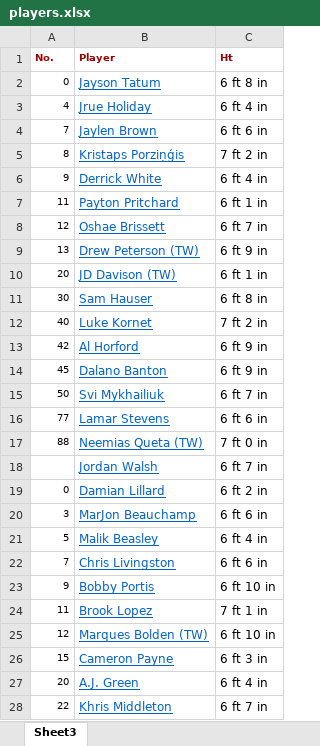
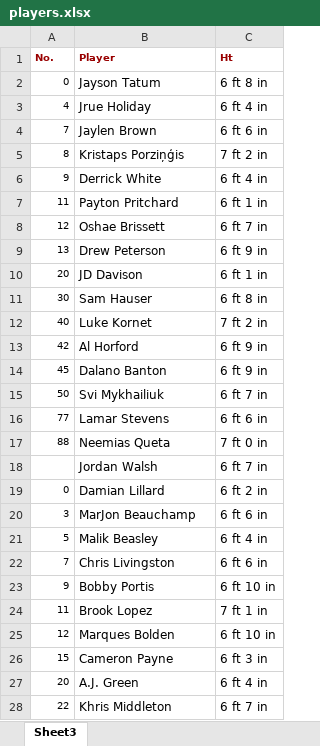
Before and after one commit to PetrVorlos35/projekt2, an Excel workbook: players.xlsx, sheet Sheet3, drawn as a sheet; only a part is shown; values as stored, in another font and other column widths than the file's, no borders; the diff covers the shown part only; the diff names each change by its address in the sheet, - before the commit and + after, or states it on an @@ line.

```diff
--- a/players.xlsx (sheet Sheet3)
+++ b/players.xlsx (sheet Sheet3)
@@ B2:B28 underline: on → off, text colour: #0563C1 → black @@
-B9 (Player): Drew Peterson (TW)
+B9 (Player): Drew Peterson
-B10 (Player): JD Davison (TW)
+B10 (Player): JD Davison
-B17 (Player): Neemias Queta (TW)
+B17 (Player): Neemias Queta
-B25 (Player): Marques Bolden (TW)
+B25 (Player): Marques Bolden
```
Also changed, not shown: 85 edited cells and cell formats elsewhere in this sheet, 4 other files.
